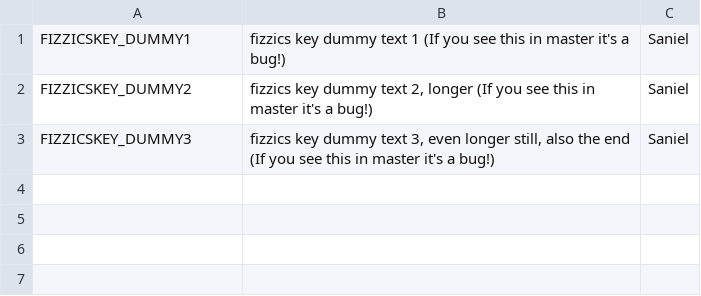
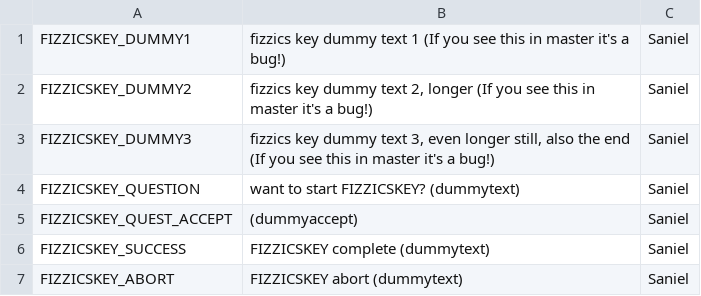
Before and after one commit to endlessm/clubhouse, a CSV file: data/quests_strings/fizzicskey.csv, drawn as a sheet; the diff names each change by its address in the sheet, - before the commit and + after, or states it on an @@ line.

Commit message:
data: Update quests strings CSV
From sheets: episode4.

Quests requested for import: all.

```diff
--- a/data/quests_strings/fizzicskey.csv
+++ b/data/quests_strings/fizzicskey.csv
+row 4: FIZZICSKEY_QUESTION | want to start FIZZICSKEY? (dummytext) | Saniel
+row 5: FIZZICSKEY_QUEST_ACCEPT | (dummyaccept) | Saniel
+row 6: FIZZICSKEY_SUCCESS | FIZZICSKEY complete (dummytext) | Saniel
+row 7: FIZZICSKEY_ABORT | FIZZICSKEY abort (dummytext) | Saniel
```
Also changed, not shown: data/quests_strings/bonusround.csv, data/quests_strings/mazept4.csv, 1 other file.
